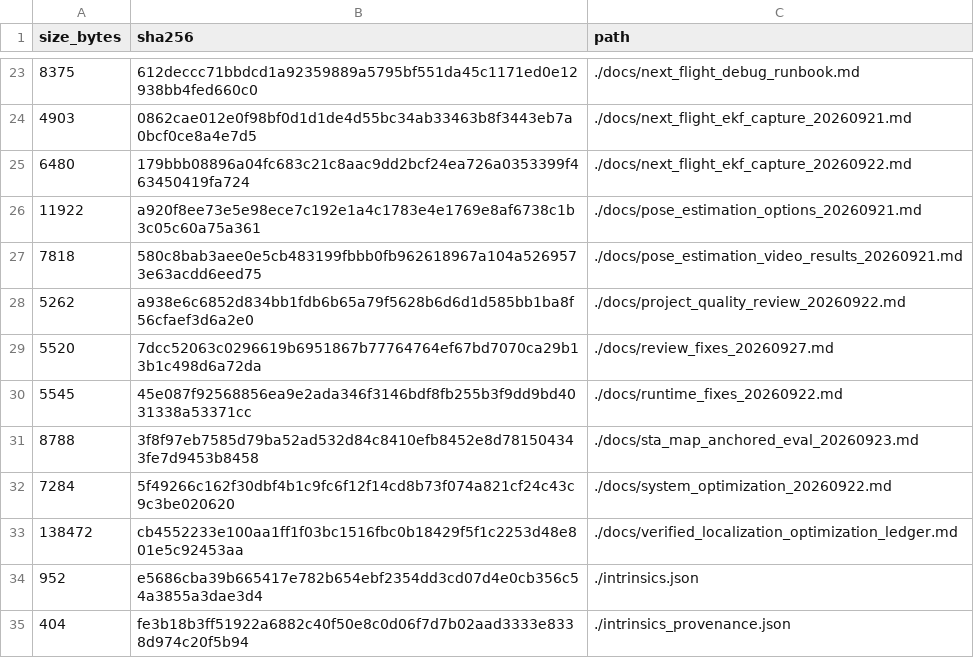
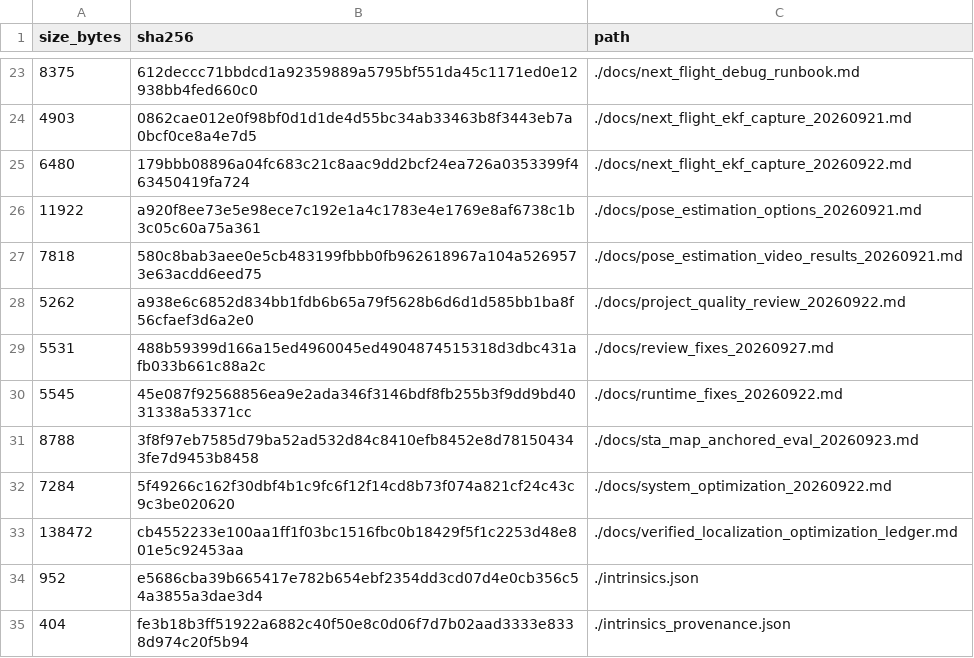
Before and after one commit to 1122-gggggg/wulai-sfm-localization, a TSV file: MANIFEST.tsv, drawn as a sheet; only a part is shown, gaps mark what is left out.

```diff
--- a/MANIFEST.tsv
+++ b/MANIFEST.tsv
@@ -28,3 +28,3 @@ size_bytes	sha256	path
 5262	a938e6c6852d834bb1fdb6b65a79f5628b6d6d1d585bb1ba8f56cfaef3d6a2e0	./docs/project_quality_review_20260922.md
-5520	7dcc52063c0296619b6951867b77764764ef67bd7070ca29b13b1c498d6a72da	./docs/review_fixes_20260927.md
+5531	488b59399d166a15ed4960045ed4904874515318d3dbc431afb033b661c88a2c	./docs/review_fixes_20260927.md
 5545	45e087f92568856ea9e2ada346f3146bdf8fb255b3f9dd9bd4031338a53371cc	./docs/runtime_fixes_20260922.md
```
Also changed, not shown: 2 other files.
